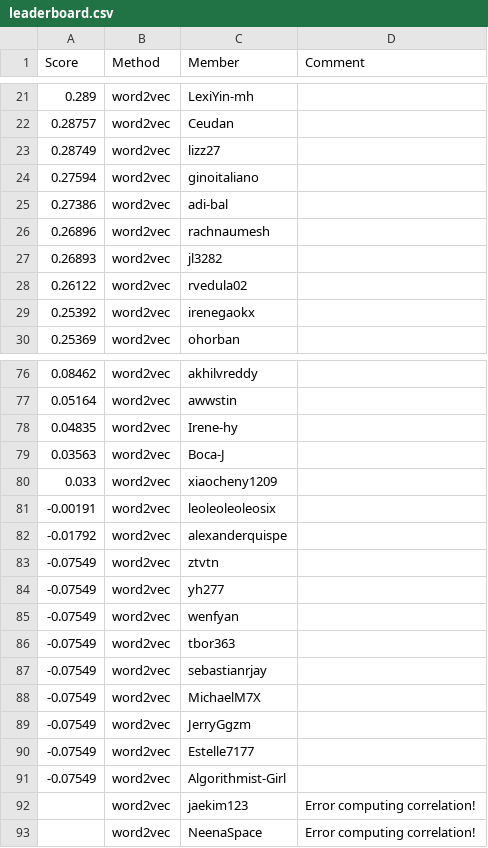
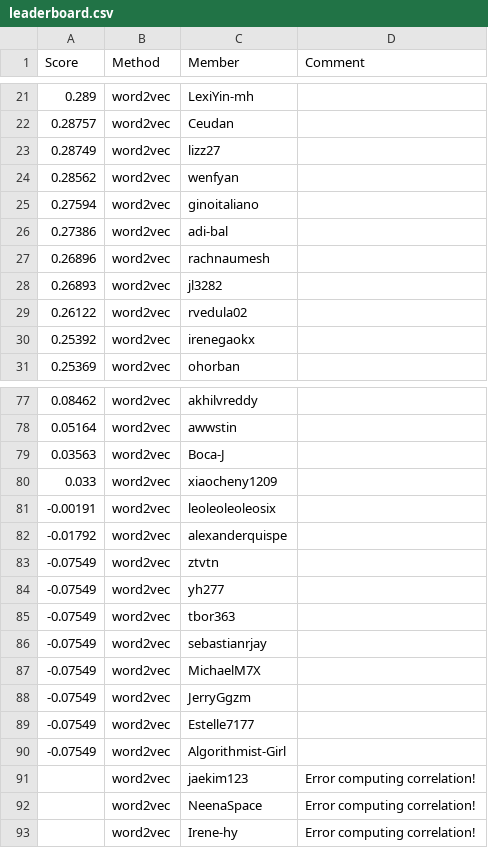
Before and after one commit to cornell-cs5740-sp25/leaderboards, a CSV file: a2/leaderboard.csv, drawn as a sheet; only a part is shown, gaps mark what is left out; removed rows and columns are numbered as before the commit, all else as after; the diff names each change by its address in the sheet, - before the commit and + after, or states it on an @@ line.

Commit message:
Leaderboard Update

```diff
--- a/a2/leaderboard.csv
+++ b/a2/leaderboard.csv
+row 24: 0.28562 | word2vec | wenfyan
-row 78: 0.04835 | word2vec | Irene-hy
-row 85: -0.07549 | word2vec | wenfyan
+row 93:  | word2vec | Irene-hy | Error computing correlation!
```
